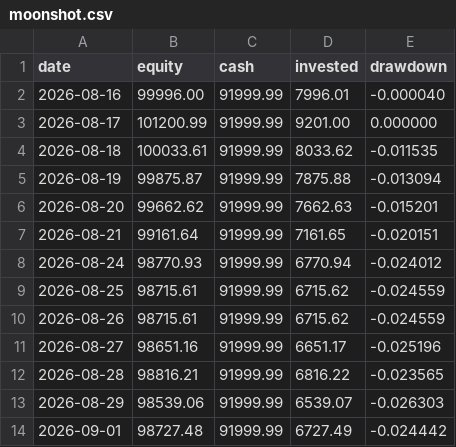
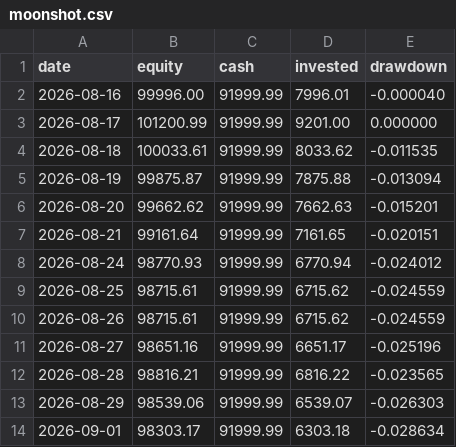
Before and after one commit to quietdesk-7c2/portfolio-desk, a CSV file: state/history/moonshot.csv, drawn as a sheet.

```diff
--- a/state/history/moonshot.csv
+++ b/state/history/moonshot.csv
@@ -13,2 +13,2 @@ date,equity,cash,invested,drawdown
 2026-08-29,98539.06,91999.99,6539.07,-0.026303
-2026-09-01,98727.48,91999.99,6727.49,-0.024442
+2026-09-01,98303.17,91999.99,6303.18,-0.028634
```
Also changed, not shown: state/history/ai.csv, state/history/core.csv, 4 other files.
